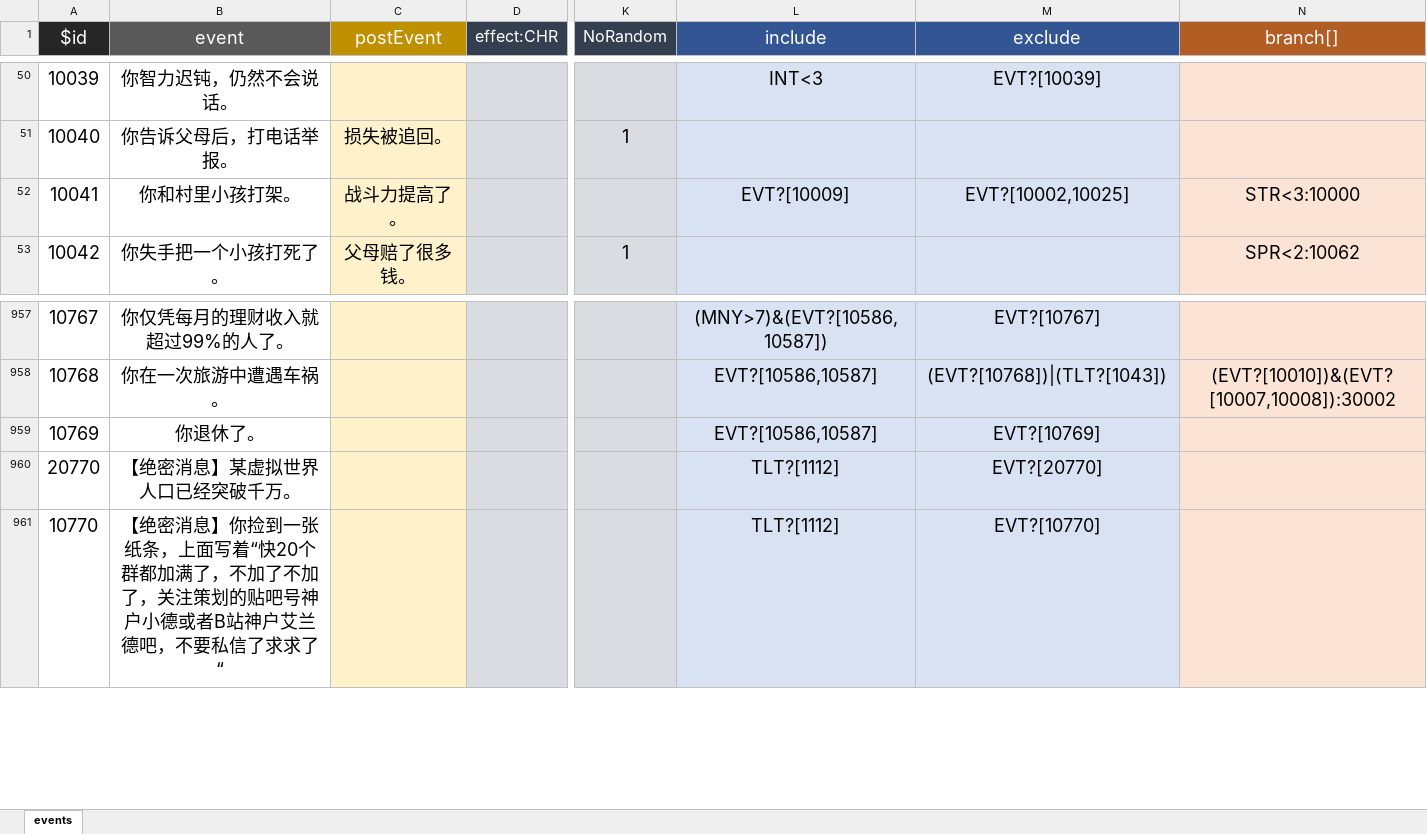
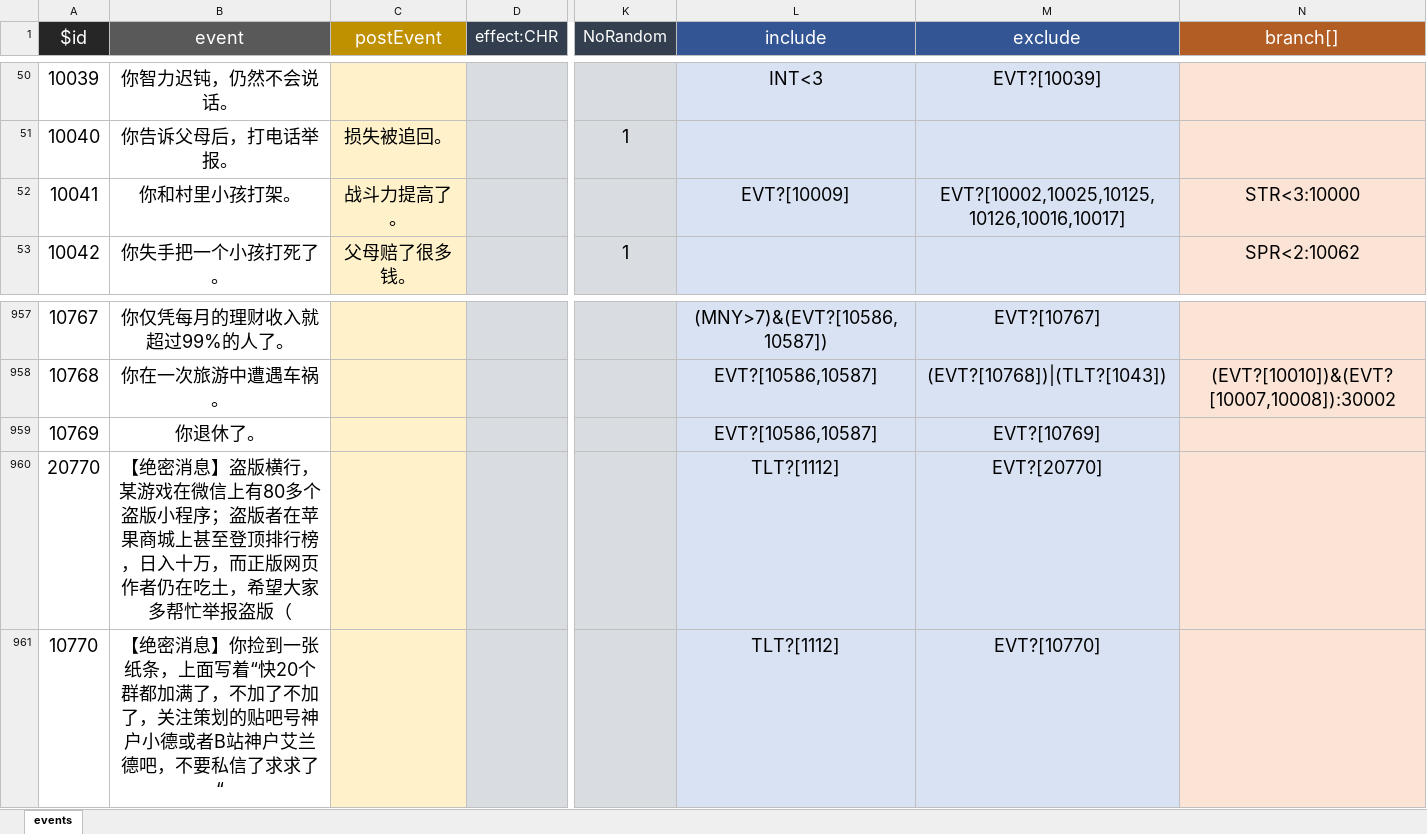
Before and after one commit to VickScarlet/lifeRestart, an Excel workbook: data/events.xlsx, sheet events, drawn as a sheet; only a part is shown, gaps mark what is left out; values as stored, in another font and other column widths than the file's, no borders; the diff names each change by its address in the sheet, - before the commit and + after, or states it on an @@ line.

Commit message:
update data

```diff
--- a/data/events.xlsx (sheet events)
+++ b/data/events.xlsx (sheet events)
-M52 (exclude): EVT?[10002,10025]
+M52 (exclude): EVT?[10002,10025,10125,10126,10016,10017]
-B960 (event): …密消息】某虚拟世界人口已经突破千万。
+B960 (event): …密消息】盗版横行，某游戏在微信上有80多个盗版小程序；盗版者在苹果商城上甚至登顶排行榜，日入十万，而正版网页作者仍在吃土，希望大家多帮忙举报盗版（
```
Also changed, not shown: 1 other file.
